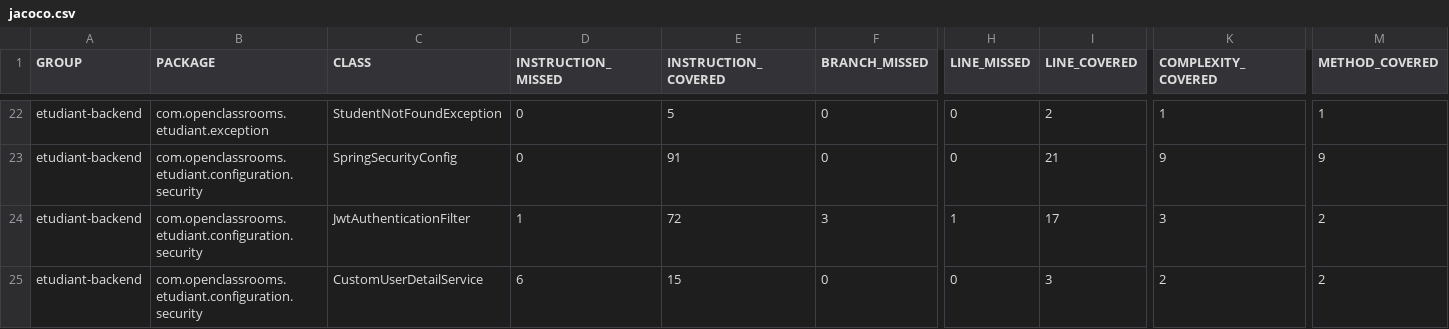
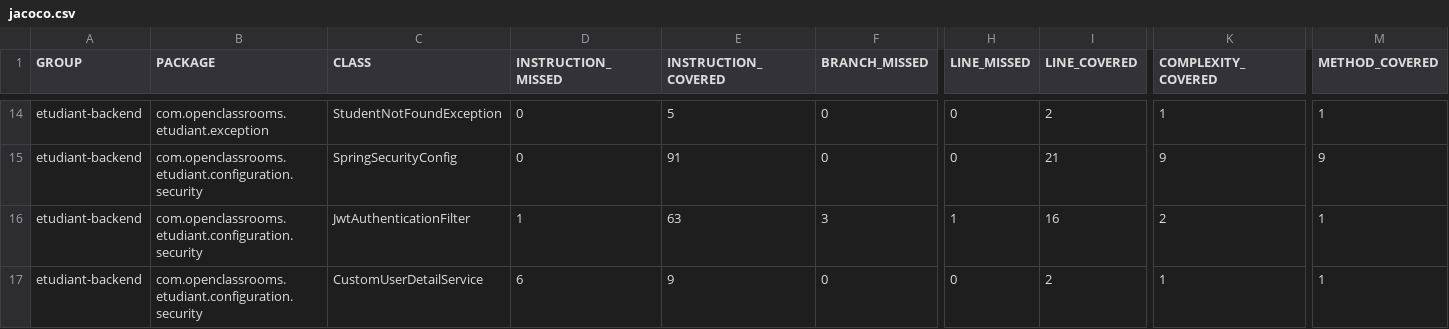
Before and after one commit to negstek/Back-end-Testez-et-ameliorez-une-app, a CSV file: jacoco.csv, drawn as a sheet; only a part is shown, gaps mark what is left out; addresses are those after the commit; the diff covers the shown part only; the diff names each change by its address in the sheet, - before the commit and + after, or states it on an @@ line.

```diff
--- a/jacoco.csv
+++ b/jacoco.csv
-E16 (INSTRUCTION_COVERED): 72
+E16 (INSTRUCTION_COVERED): 63
-I16 (LINE_COVERED): 17
+I16 (LINE_COVERED): 16
-K16 (COMPLEXITY_COVERED): 3
+K16 (COMPLEXITY_COVERED): 2
-M16:M17 (METHOD_COVERED): 2
+M16:M17 (METHOD_COVERED): 1
-E17 (INSTRUCTION_COVERED): 15
+E17 (INSTRUCTION_COVERED): 9
-I17 (LINE_COVERED): 3
+I17 (LINE_COVERED): 2
-K17 (COMPLEXITY_COVERED): 2
+K17 (COMPLEXITY_COVERED): 1
```
Also changed, not shown: 8 removed rows and 25 edited cells elsewhere in this file, 47 other files.
